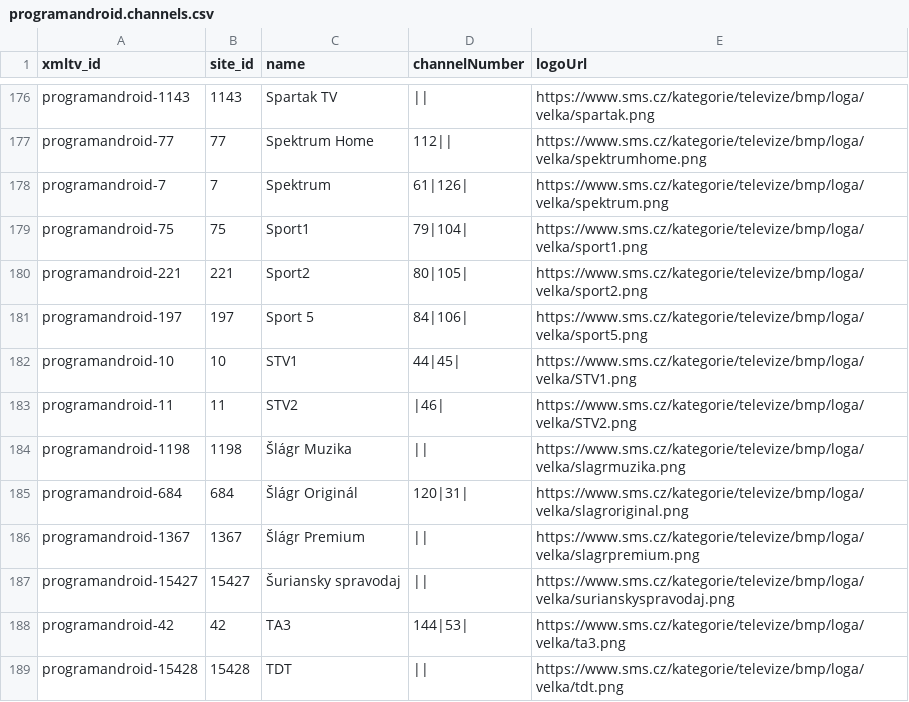
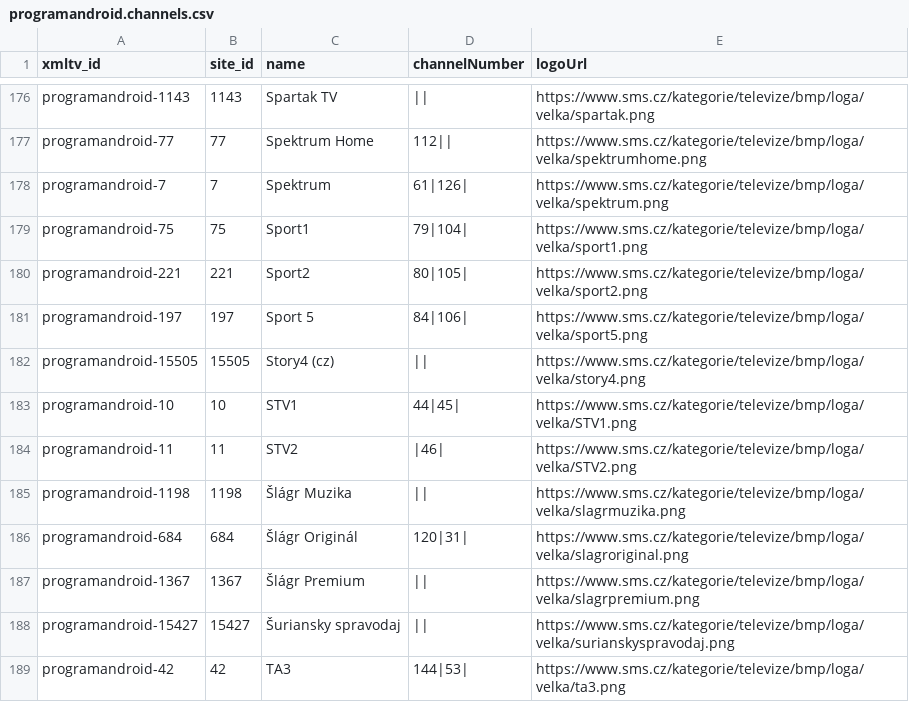
Before and after one commit to milankomaj/data, a CSV file: epg-grabber/csv/programandroid.channels.csv, drawn as a sheet; only a part is shown, gaps mark what is left out; the shorter side is filled out with more unchanged rows; the diff names each change by its address in the sheet, - before the commit and + after, or states it on an @@ line.

```diff
--- a/epg-grabber/csv/programandroid.channels.csv
+++ b/epg-grabber/csv/programandroid.channels.csv
+row 182: programandroid-15505 | 15505 | Story4 (cz) | || | https://www.sms.cz/kategorie/televize/bmp/loga/velka/story4.png
```
Also changed, not shown: epg-grabber/csv/o2_chanell.csv, epg-grabber/csv/r-horizon.csv, 7 other files.
